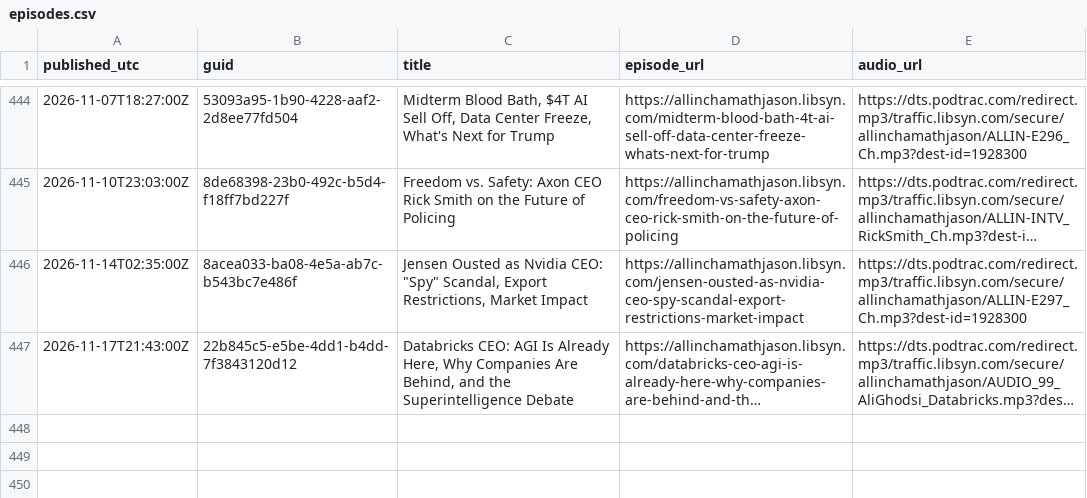
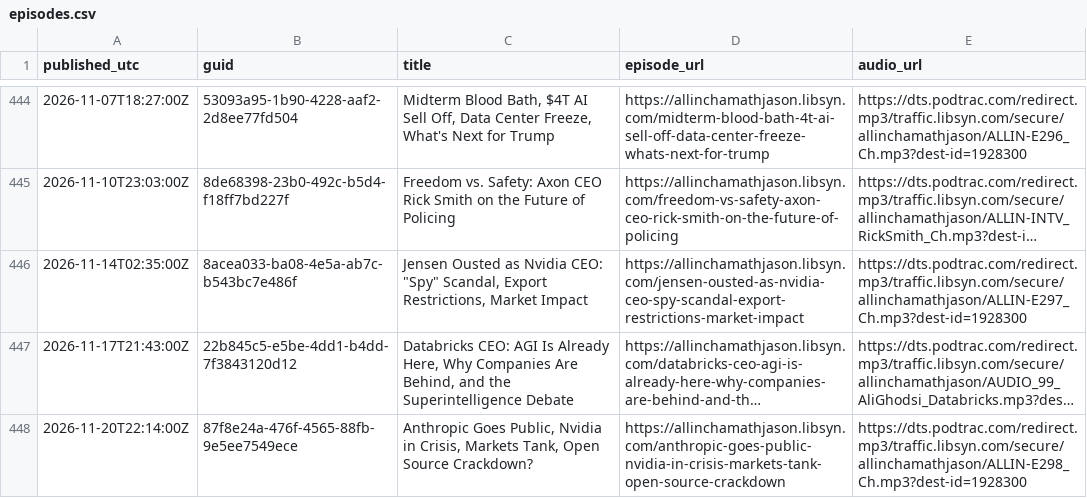
Before and after one commit to Jefersolitario/All-In-tracker, a CSV file: data/episodes.csv, drawn as a sheet; only a part is shown, gaps mark what is left out; long unchanged cells end in …; the diff names each change by its address in the sheet, - before the commit and + after, or states it on an @@ line.

```diff
--- a/data/episodes.csv
+++ b/data/episodes.csv
+row 448: 2026-11-20T22:14:00Z | 87f8e24a-476f-4565-88fb-9e5ee7549ece | Anthropic Goes Public, Nvidia in Crisis, Markets Tank, Open Source Crackdown? | https://allinchamathjason.libsyn.com/anthropic-goes-public-nvidia-in-crisis-markets-tank-open-source-crackdown | https://dts.podtrac.com/redirect.mp3/traffic.libsyn.com/secure/allinchamathjason/ALLIN-E298_Ch.mp3?dest-id=1928300
```
